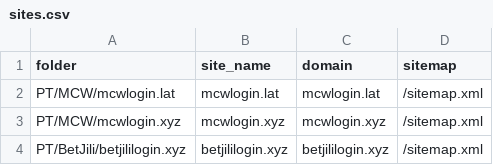
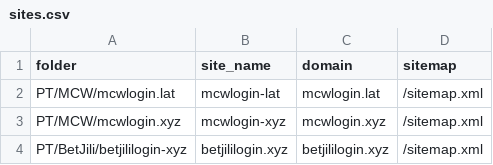
Before and after one commit to golnad1234/mono-public2, a CSV file: PT/sites.csv, drawn as a sheet.

Commit message:
Update sites.csv

```diff
--- a/PT/sites.csv
+++ b/PT/sites.csv
@@ -1,4 +1,4 @@
 folder,site_name,domain,sitemap
-PT/MCW/mcwlogin.lat,mcwlogin.lat,mcwlogin.lat,/sitemap.xml
-PT/MCW/mcwlogin.xyz,mcwlogin.xyz,mcwlogin.xyz,/sitemap.xml
-PT/BetJili/betjililogin.xyz,betjililogin.xyz,betjililogin.xyz,/sitemap.xml
+PT/MCW/mcwlogin.lat,mcwlogin-lat,mcwlogin.lat,/sitemap.xml
+PT/MCW/mcwlogin.xyz,mcwlogin-xyz,mcwlogin.xyz,/sitemap.xml
+PT/BetJili/betjililogin-xyz,betjililogin.xyz,betjililogin.xyz,/sitemap.xml
```
